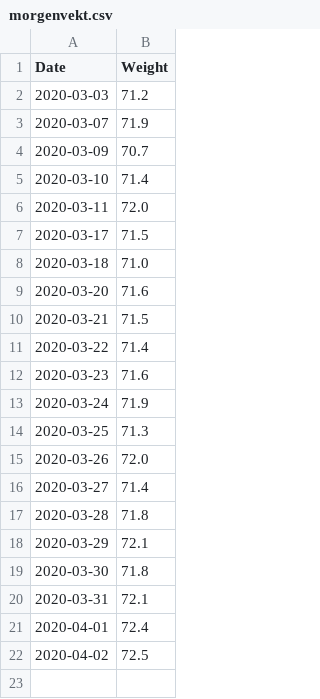
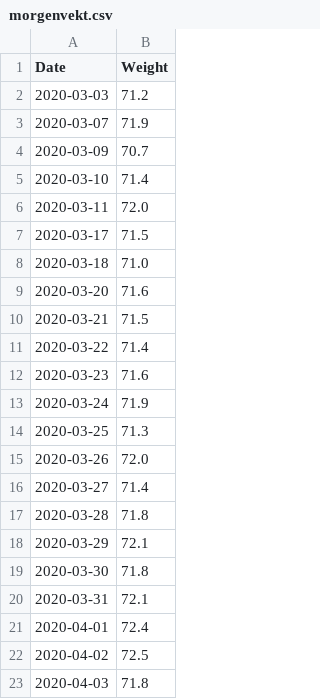
Before and after one commit to Olarm/Treningsdagbok, a CSV file: morgenvekt.csv, drawn as a sheet; the diff names each change by its address in the sheet, - before the commit and + after, or states it on an @@ line.

Commit message:
mer data

```diff
--- a/morgenvekt.csv
+++ b/morgenvekt.csv
+row 23: 2020-04-03 | 71.8
```
